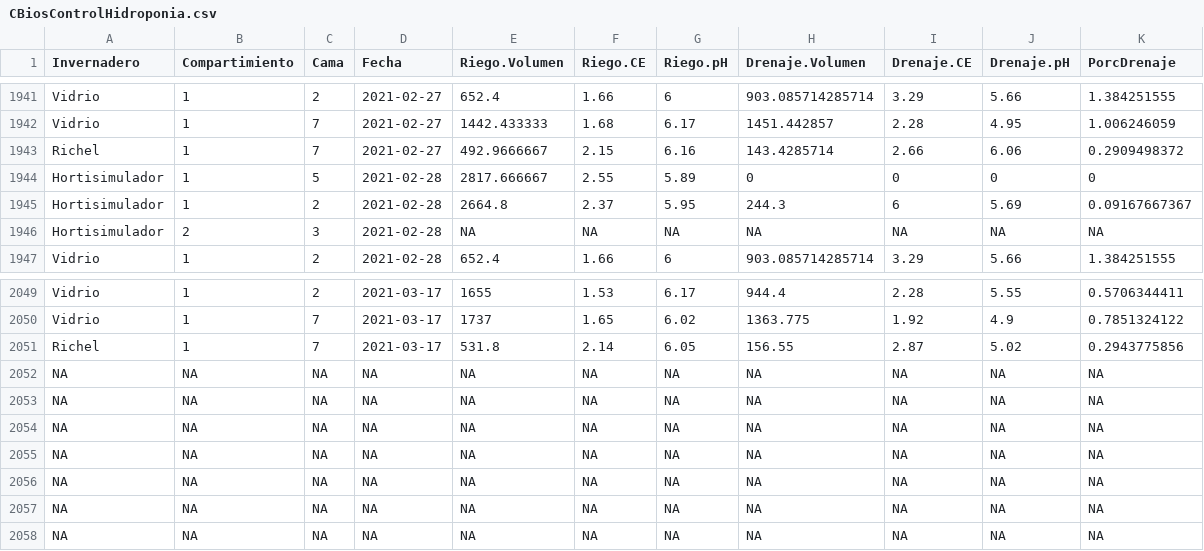
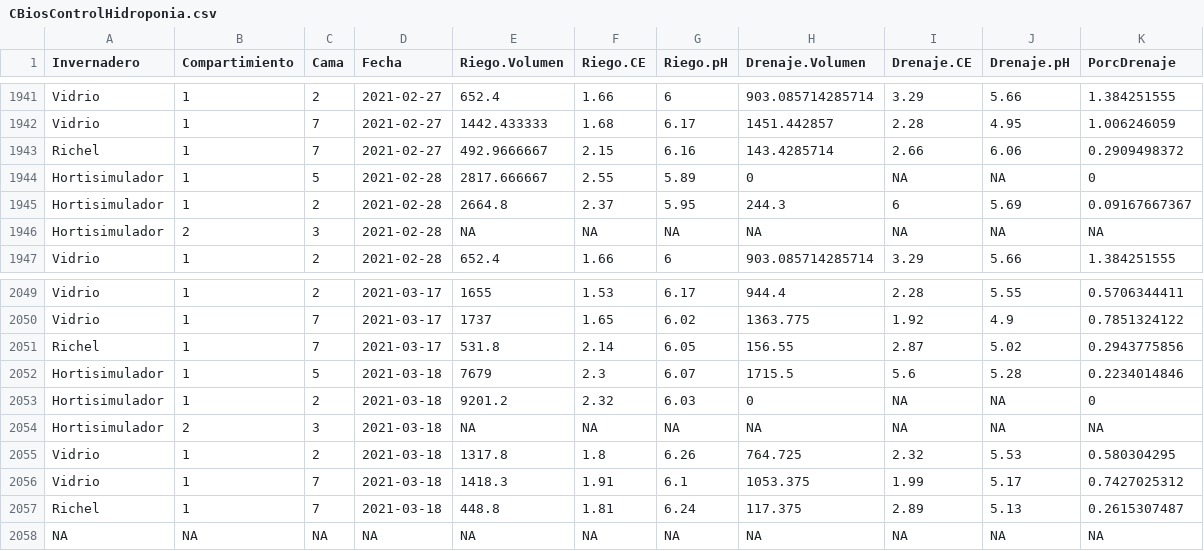
Before and after one commit to crbojaca/CBios, a CSV file: CBiosControlHidroponia.csv, drawn as a sheet; only a part is shown, gaps mark what is left out.

```diff
--- a/CBiosControlHidroponia.csv
+++ b/CBiosControlHidroponia.csv
@@ -1943,3 +1943,3 @@ Vidrio	1	7	2021-02-27	1442.433333	1.68	6.17	1451.442857	2.28	4.95	1.006246059
 Richel 	1	7	2021-02-27	492.9666667	2.15	6.16	143.4285714	2.66	6.06	0.2909498372
-Hortisimulador 	1	5	2021-02-28	2817.666667	2.55	5.89	0	0	0	0
+Hortisimulador 	1	5	2021-02-28	2817.666667	2.55	5.89	0	"NA"	"NA"	0
 Hortisimulador 	1	2	2021-02-28	2664.8	2.37	5.95	244.3	6	5.69	0.09167667367
@@ -2051,8 +2051,8 @@ Vidrio	1	7	2021-03-17	1737	1.65	6.02	1363.775	1.92	4.9	0.7851324122
 Richel 	1	7	2021-03-17	531.8	2.14	6.05	156.55	2.87	5.02	0.2943775856
-NA	NA	NA	NA	NA	NA	NA	NA	NA	NA	NA
-NA	NA	NA	NA	NA	NA	NA	NA	NA	NA	NA
-NA	NA	NA	NA	NA	NA	NA	NA	NA	NA	NA
-NA	NA	NA	NA	NA	NA	NA	NA	NA	NA	NA
-NA	NA	NA	NA	NA	NA	NA	NA	NA	NA	NA
-NA	NA	NA	NA	NA	NA	NA	NA	NA	NA	NA
+Hortisimulador 	1	5	2021-03-18	7679	2.3	6.07	1715.5	5.6	5.28	0.2234014846
+Hortisimulador 	1	2	2021-03-18	9201.2	2.32	6.03	0	"NA"	"NA"	0
+Hortisimulador 	2	3	2021-03-18	"NA"	"NA"	"NA"	"NA"	"NA"	"NA"	"NA"
+Vidrio	1	2	2021-03-18	1317.8	1.8	6.26	764.725	2.32	5.53	0.580304295
+Vidrio	1	7	2021-03-18	1418.3	1.91	6.1	1053.375	1.99	5.17	0.7427025312
+Richel 	1	7	2021-03-18	448.8	1.81	6.24	117.375	2.89	5.13	0.2615307487
 NA	NA	NA	NA	NA	NA	NA	NA	NA	NA	NA
```
Also changed, not shown: Ocati1ConsumoGas.csv.
